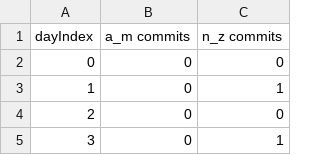
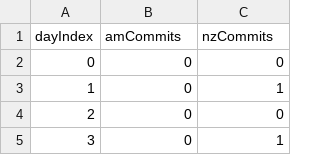
Before and after one commit to Neurrone/CS3219-Assignment-4-GIT-Hub-Viz, a CSV file: data/q3.csv, drawn as a sheet; only a part is shown.

Commit message:
Rename a_m commits->amCommits, n_z commits->nzCommits for easier access in javascript

```diff
--- a/data/q3.csv
+++ b/data/q3.csv
@@ -1,2 +1,2 @@
-dayIndex,a_m commits,n_z commits
+dayIndex,amCommits,nzCommits
 0,0,0
```
Also changed, not shown: 2 other files.
